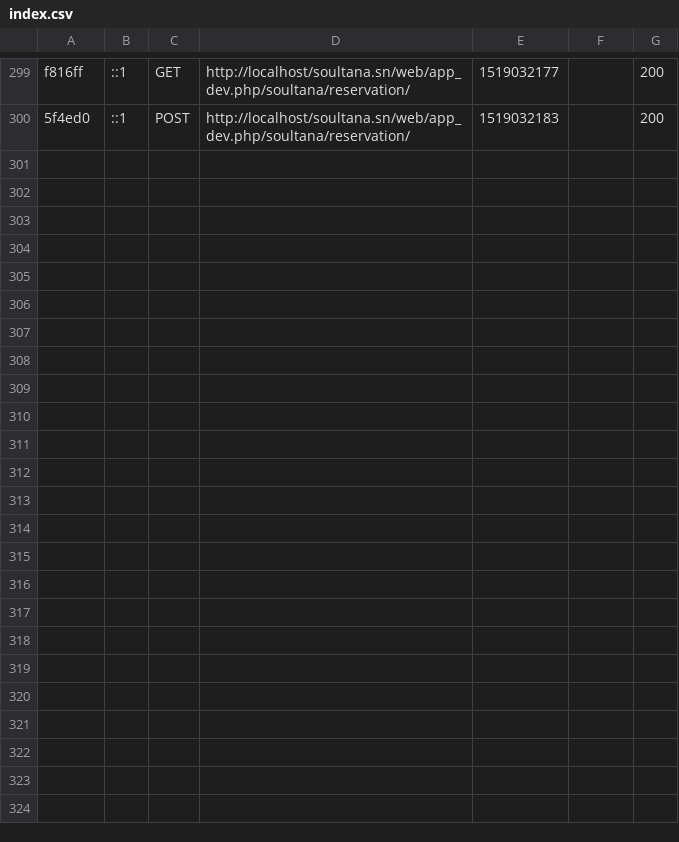
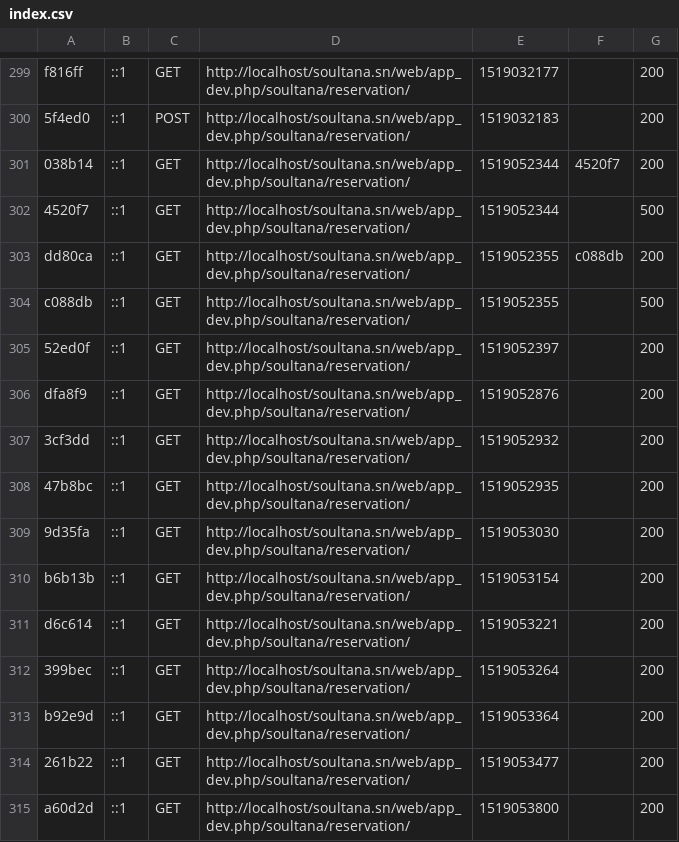
Before and after one commit to Ousmane-ndiaye/file_rouge, a CSV file: var/cache/dev/profiler/index.csv, drawn as a sheet; only a part is shown, gaps mark what is left out.

```diff
--- a/var/cache/dev/profiler/index.csv
+++ b/var/cache/dev/profiler/index.csv
@@ -300 +300,16 @@ f816ff,::1,GET,http://localhost/soultana.sn/web/app_dev.php/soultana/reservation
 5f4ed0,::1,POST,http://localhost/soultana.sn/web/app_dev.php/soultana/reservation/,1519032183,,200
+038b14,::1,GET,http://localhost/soultana.sn/web/app_dev.php/soultana/reservation/,1519052344,4520f7,200
+4520f7,::1,GET,http://localhost/soultana.sn/web/app_dev.php/soultana/reservation/,1519052344,,500
+dd80ca,::1,GET,http://localhost/soultana.sn/web/app_dev.php/soultana/reservation/,1519052355,c088db,200
+c088db,::1,GET,http://localhost/soultana.sn/web/app_dev.php/soultana/reservation/,1519052355,,500
+52ed0f,::1,GET,http://localhost/soultana.sn/web/app_dev.php/soultana/reservation/,1519052397,,200
+dfa8f9,::1,GET,http://localhost/soultana.sn/web/app_dev.php/soultana/reservation/,1519052876,,200
+3cf3dd,::1,GET,http://localhost/soultana.sn/web/app_dev.php/soultana/reservation/,1519052932,,200
+47b8bc,::1,GET,http://localhost/soultana.sn/web/app_dev.php/soultana/reservation/,1519052935,,200
+9d35fa,::1,GET,http://localhost/soultana.sn/web/app_dev.php/soultana/reservation/,1519053030,,200
+b6b13b,::1,GET,http://localhost/soultana.sn/web/app_dev.php/soultana/reservation/,1519053154,,200
+d6c614,::1,GET,http://localhost/soultana.sn/web/app_dev.php/soultana/reservation/,1519053221,,200
+399bec,::1,GET,http://localhost/soultana.sn/web/app_dev.php/soultana/reservation/,1519053264,,200
+b92e9d,::1,GET,http://localhost/soultana.sn/web/app_dev.php/soultana/reservation/,1519053364,,200
+261b22,::1,GET,http://localhost/soultana.sn/web/app_dev.php/soultana/reservation/,1519053477,,200
+a60d2d,::1,GET,http://localhost/soultana.sn/web/app_dev.php/soultana/reservation/,1519053800,,200
```
Also changed, not shown: 26 other files.
